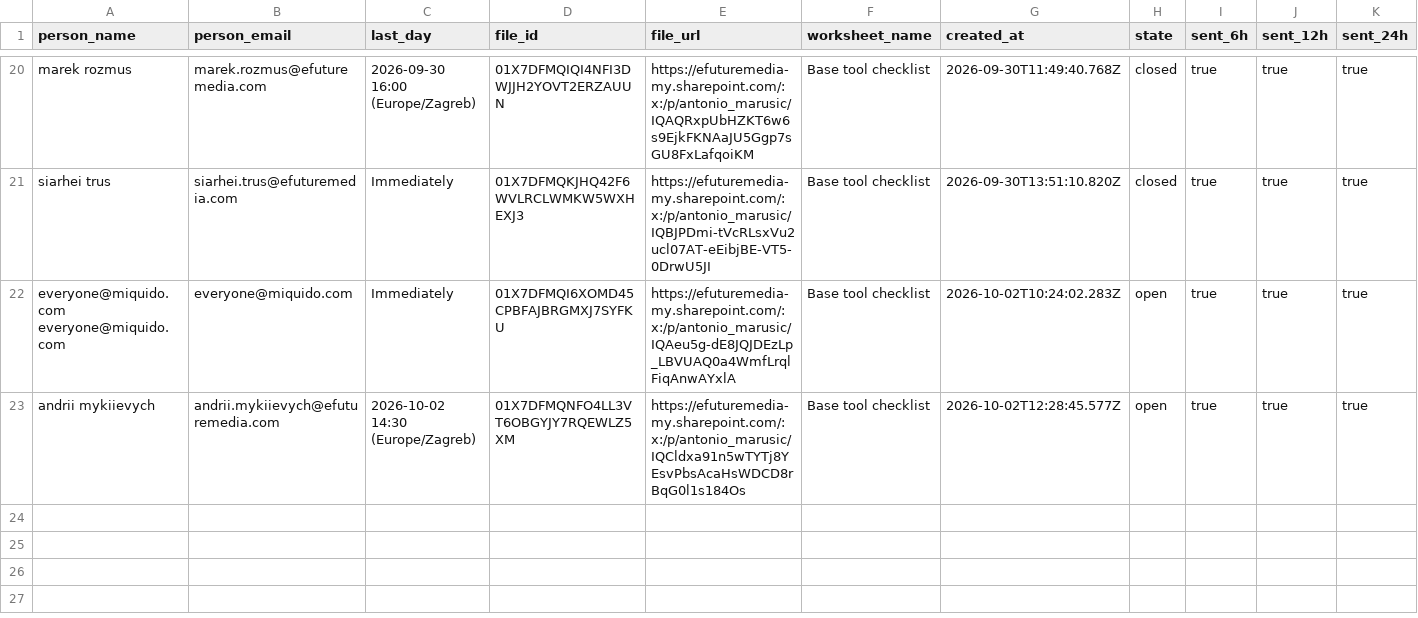
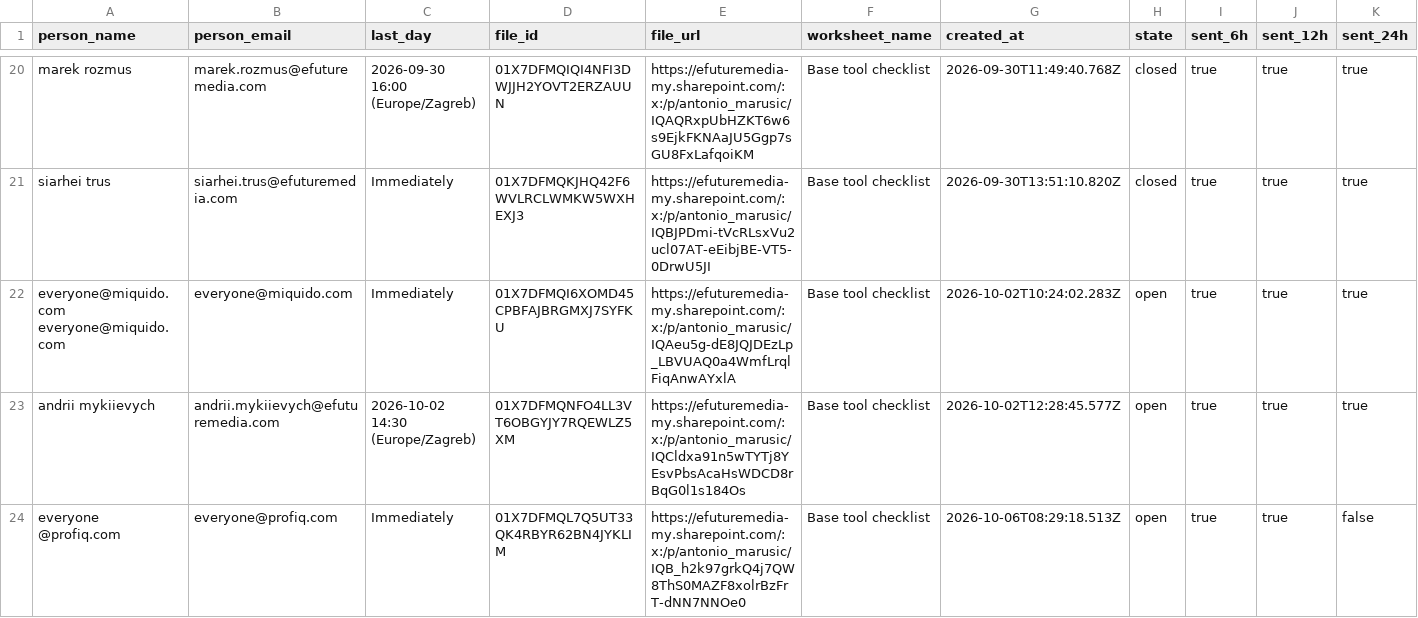
Before and after one commit to antonioefm/n8nbackup, a CSV file: datatables/offboardings.csv, drawn as a sheet; only a part is shown, gaps mark what is left out; rows hold the shown columns only; the diff names each change by its address in the sheet, - before the commit and + after, or states it on an @@ line.

Commit message:
chore(backup): data table offboardings @ 2026-10-07T03:30:01.991Z

```diff
--- a/datatables/offboardings.csv
+++ b/datatables/offboardings.csv
+row 24: everyone @profiq.com | everyone@profiq.com | Immediately | 01X7DFMQL7Q5UT33QK4RBYR62BN4JYKLIM | https://efuturemedia-my.sharepoint.com/:x:/p/antonio_marusic/IQB_h2k97grkQ4j7QW8ThS0MAZF8xolrBzFrT-dNN7NNOe0 | Base tool checklist | 2026-10-06T08:29:18.513Z | open | true | true | false
```
